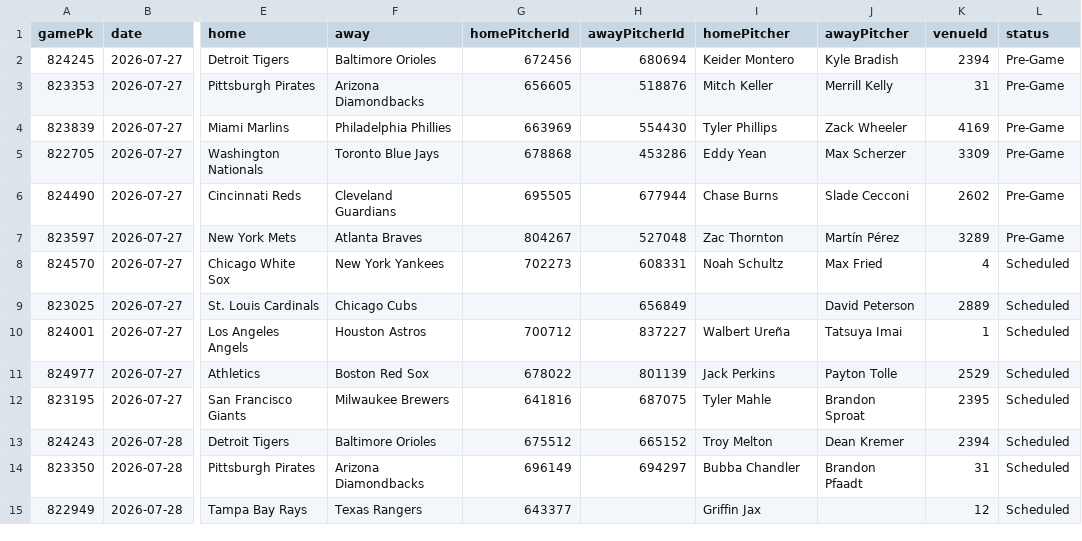
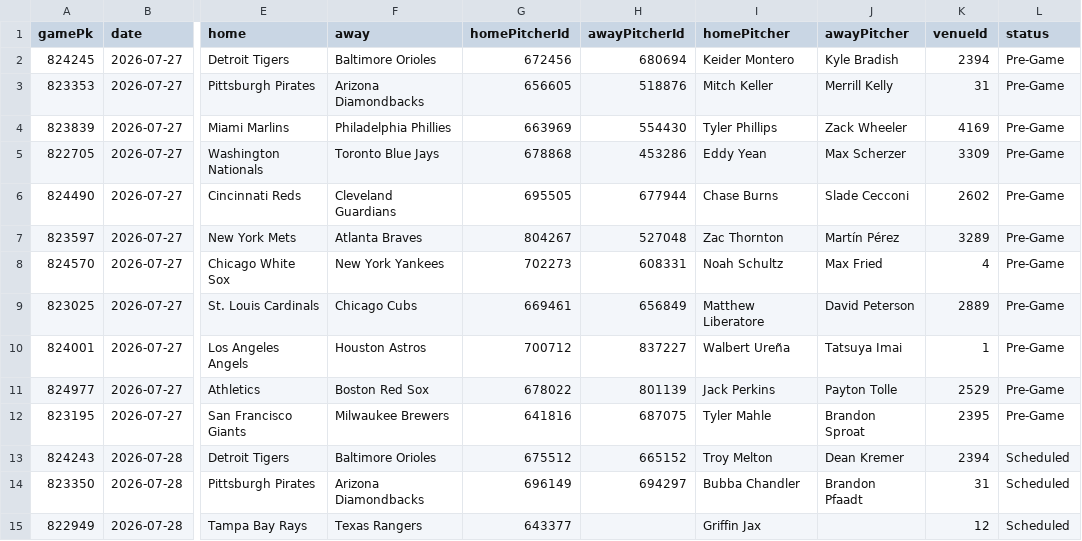
Before and after one commit to DanielTomaro13/MLB-Modelling, a CSV file: data/fixtures.csv, drawn as a sheet; only a part is shown, gaps mark what is left out; the diff names each change by its address in the sheet, - before the commit and + after, or states it on an @@ line.

```diff
--- a/data/fixtures.csv
+++ b/data/fixtures.csv
-L8:L12 (status): Scheduled
+L8:L12 (status): Pre-Game
-G9 (homePitcherId): (empty)
+G9 (homePitcherId): 669461
-I9 (homePitcher): (empty)
+I9 (homePitcher): Matthew Liberatore
```
Also changed, not shown: reports/predictions.csv, 6 other files.
